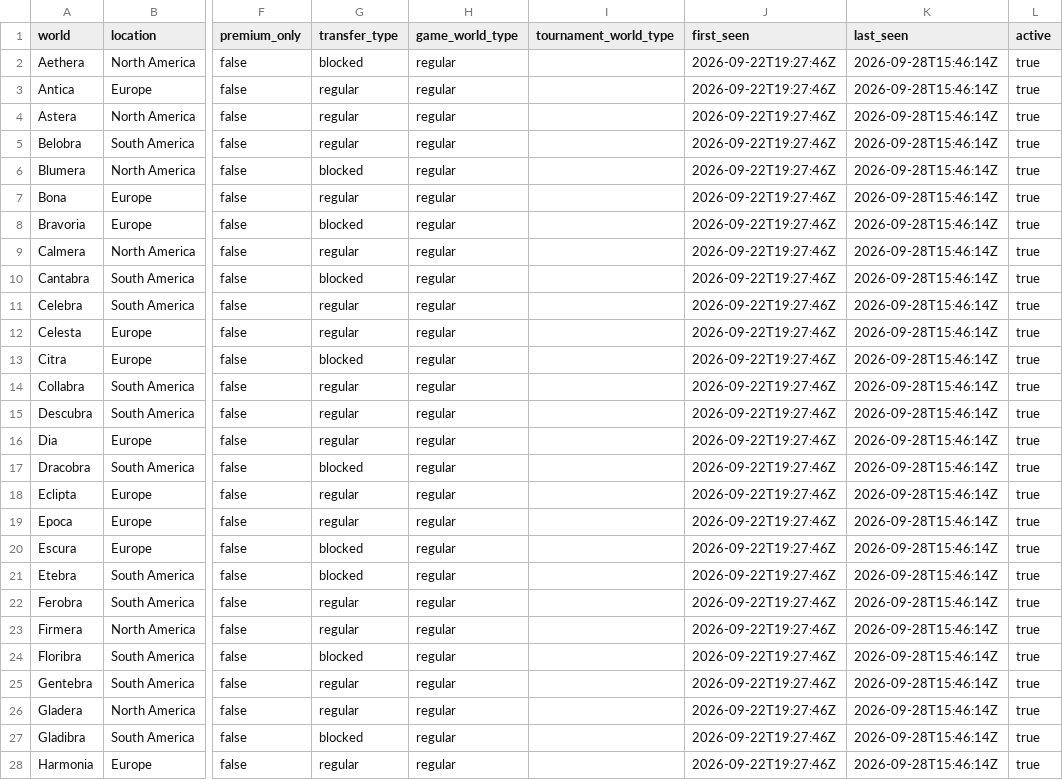
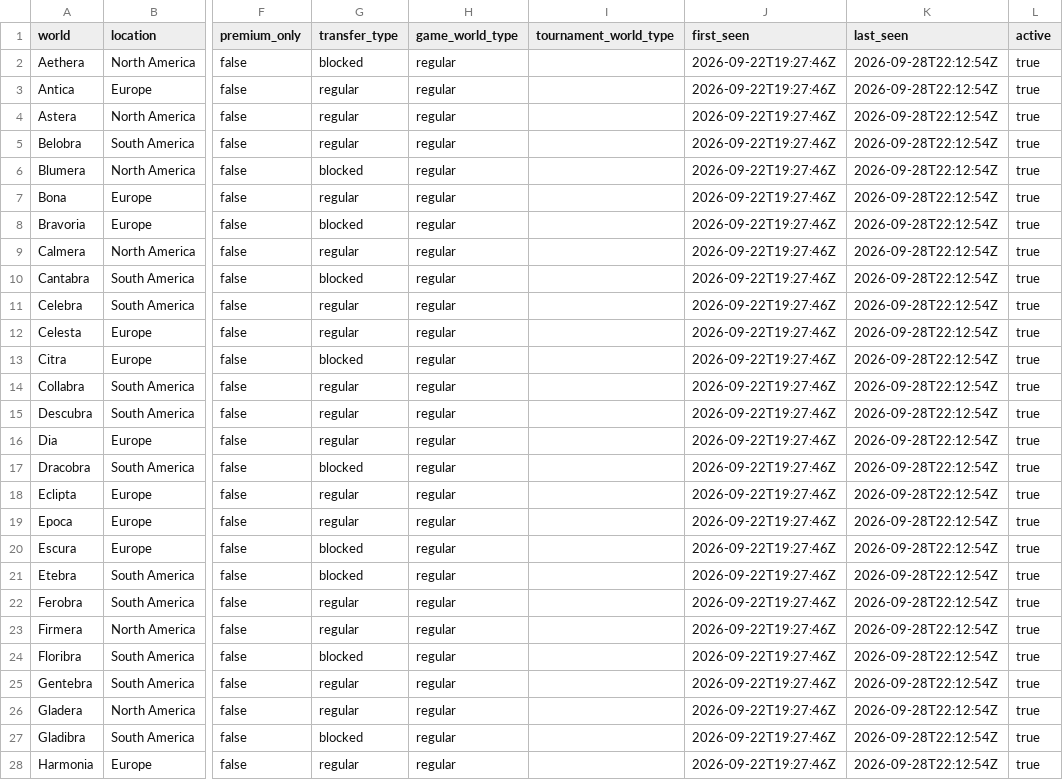
Before and after one commit to gu-to/tibia-world-population-analytics, a CSV file: data/reference/worlds.csv, drawn as a sheet; only a part is shown, gaps mark what is left out; the diff covers the shown part only; the diff names each change by its address in the sheet, - before the commit and + after, or states it on an @@ line.

```diff
--- a/data/reference/worlds.csv
+++ b/data/reference/worlds.csv
-K2:K28 (last_seen): 2026-09-28T15:46:14Z
+K2:K28 (last_seen): 2026-09-28T22:12:54Z
```
Also changed, not shown: 69 edited cells elsewhere in this file, data/audit/2026-09.csv, 1 other file.
